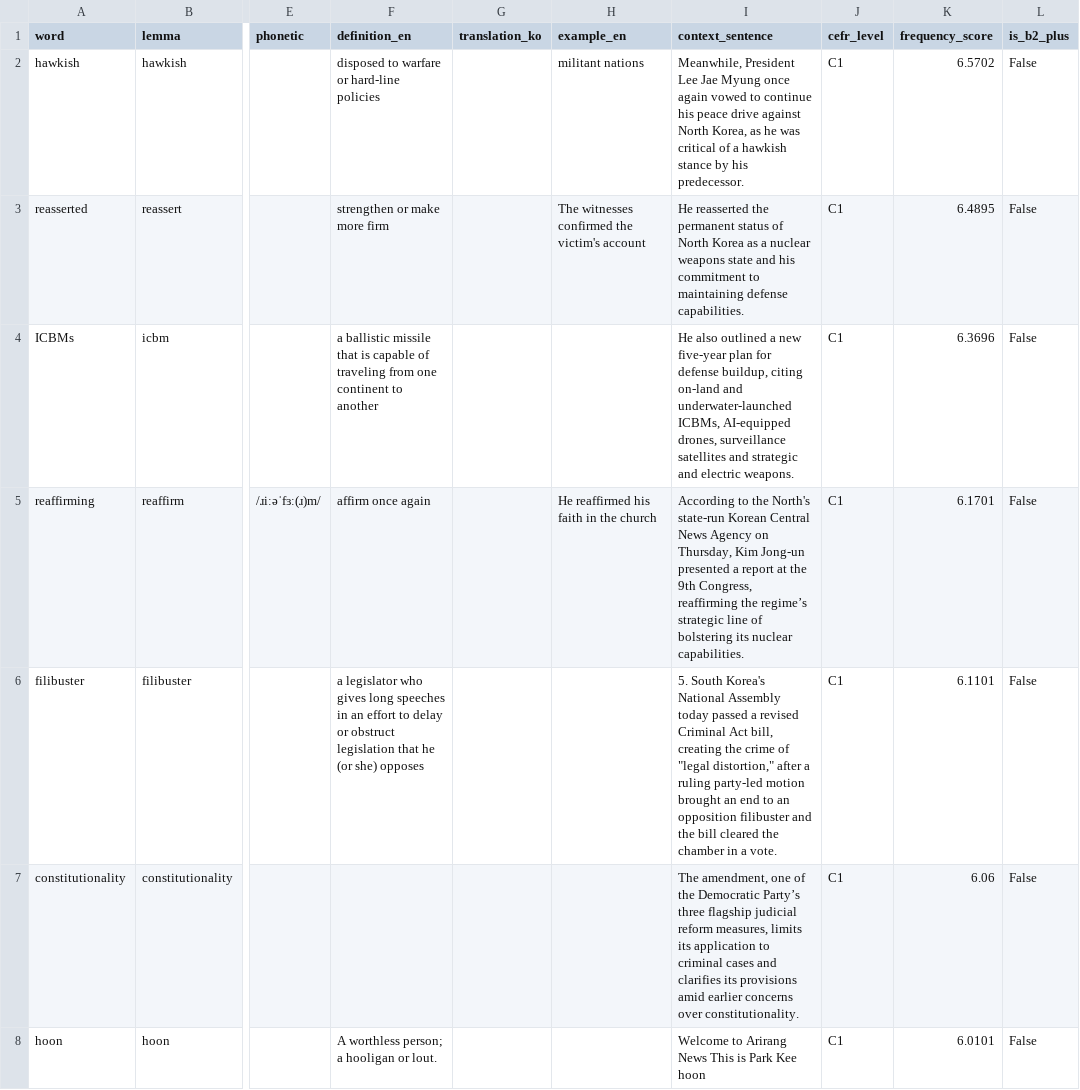
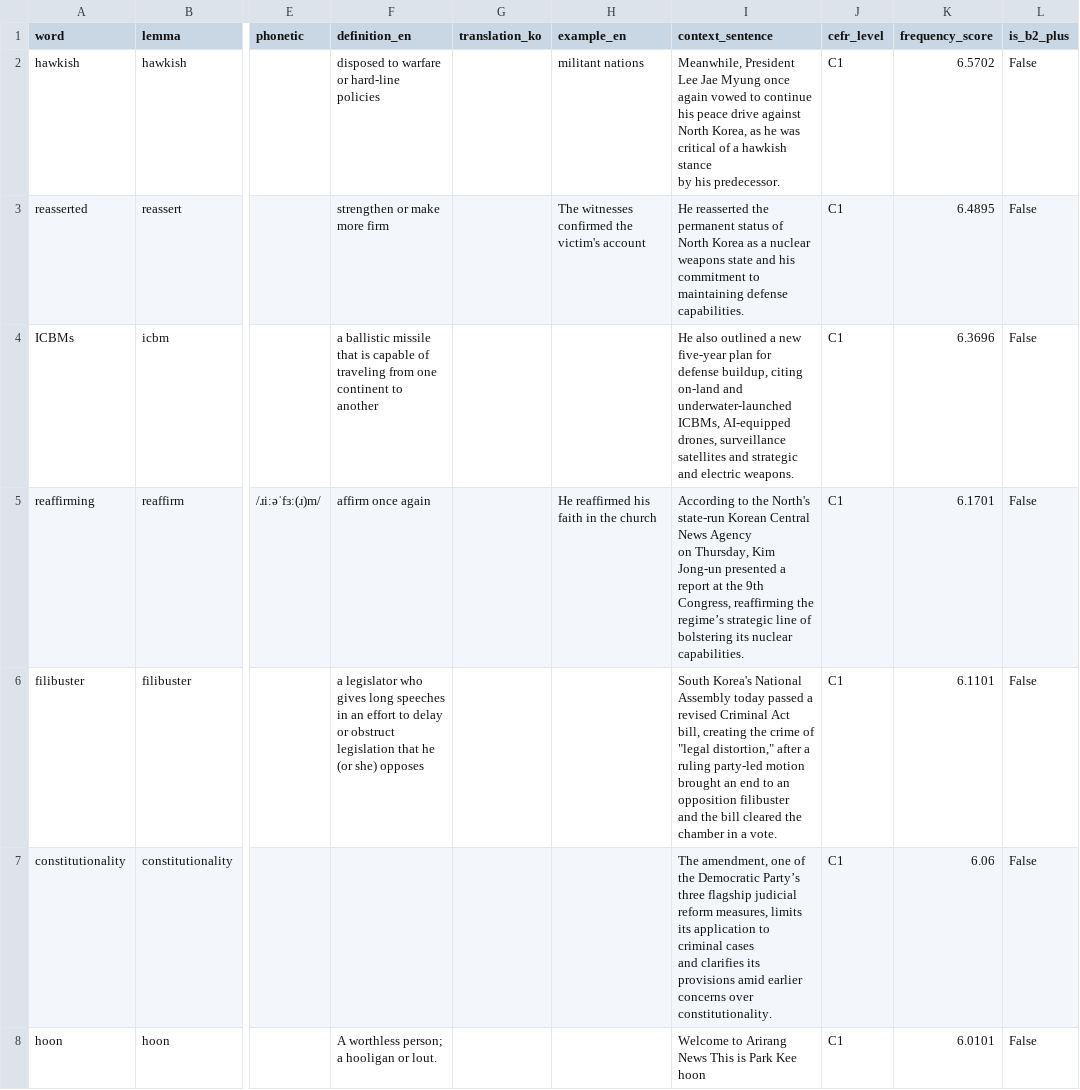
Before and after one commit to bencho0623/arirang_learner, a CSV file: logs/vocabulary_20260226.csv, drawn as a sheet; only a part is shown, gaps mark what is left out; the diff covers the shown part only; the diff names each change by its address in the sheet, - before the commit and + after, or states it on an @@ line.

```diff
--- a/logs/vocabulary_20260226.csv
+++ b/logs/vocabulary_20260226.csv
-I2 (context_sentence): …his predecessor.
+I2 (context_sentence): …his predecessor.
-I5 (context_sentence): …nuclear capabilities.
+I5 (context_sentence): …nuclear capabilities.
-I6 (context_sentence): 5. South Korea's…
+I6 (context_sentence): South Korea's…
-I7 (context_sentence): …over constitutionality.
+I7 (context_sentence): …over constitutionality.
```
Also changed, not shown: 19 edited cells elsewhere in this file, 4 other files.
